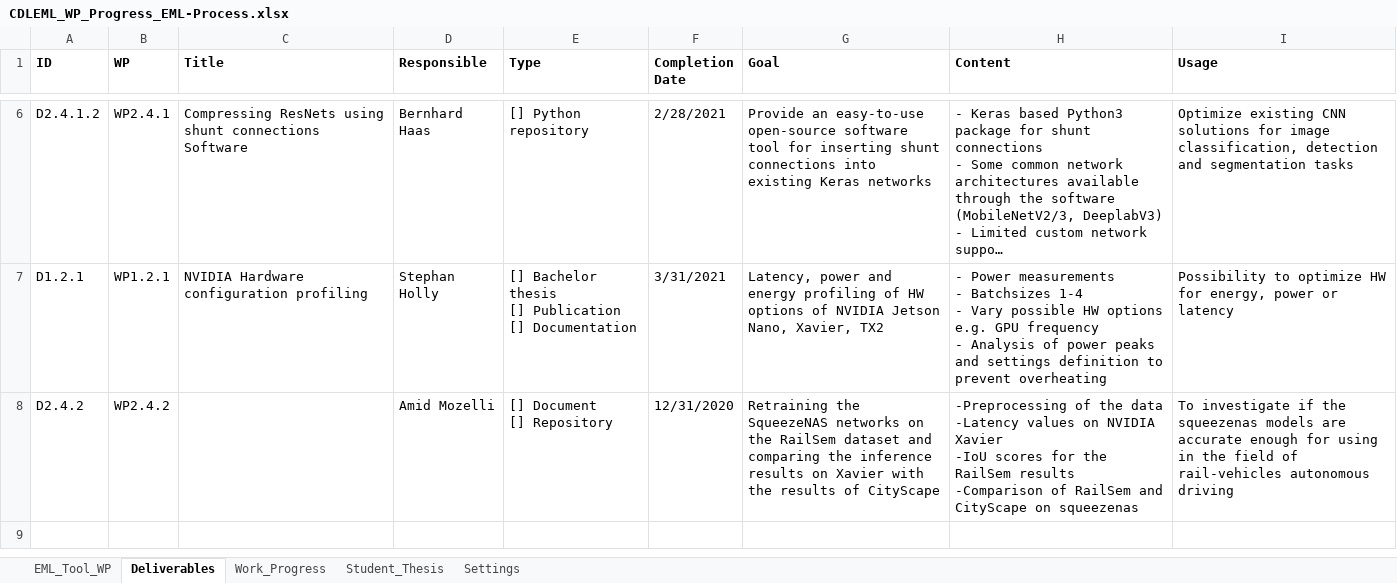
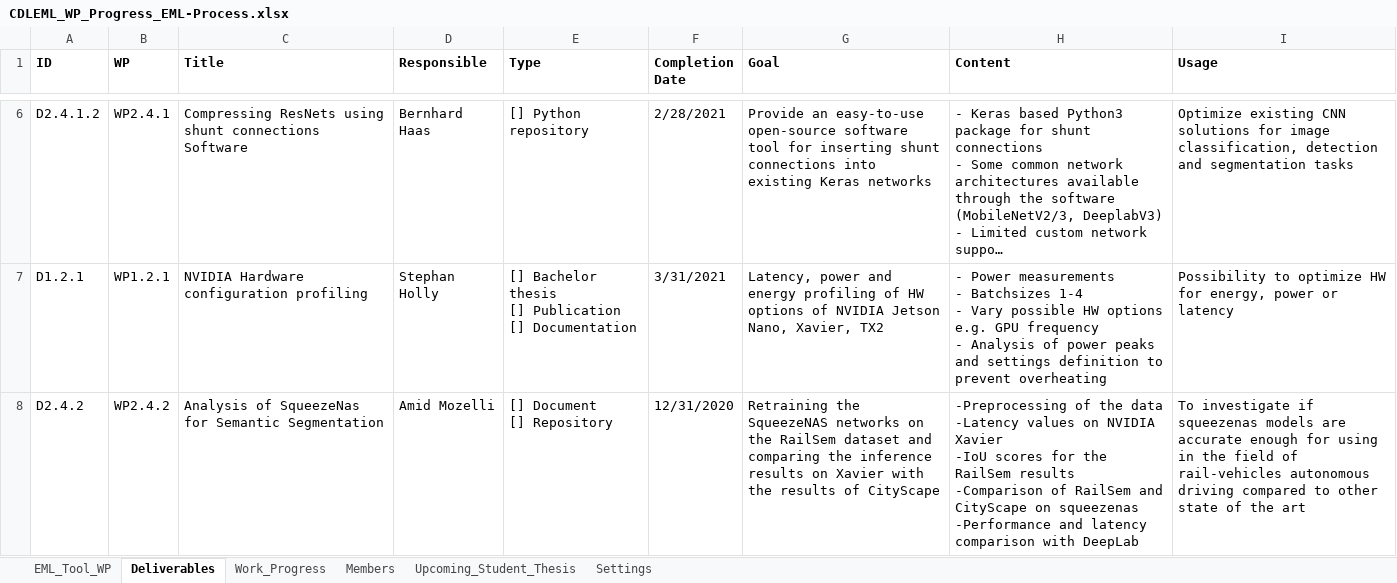
Before and after one commit to axeljantsch/EML-webpage, an Excel workbook: _data/CDLEML_WP_Progress_EML-Process.xlsx, sheet Deliverables, drawn as a sheet; only a part is shown, gaps mark what is left out; long unchanged cells end in …; values as stored, in another font and other column widths than the file's, no borders; ↵ is a line break in a cell; the diff names each change by its address in the sheet, - before the commit and + after, or states it on an @@ line.

```diff
--- a/_data/CDLEML_WP_Progress_EML-Process.xlsx (sheet Deliverables)
+++ b/_data/CDLEML_WP_Progress_EML-Process.xlsx (sheet Deliverables)
-sheet tab: Student_Thesis
+sheet tab: Members
+sheet tab: Upcoming_Student_Thesis
-C8 (Title): (empty)
+C8 (Title): Analysis of SqueezeNas for Semantic Segmentation
-H8 (Content): …on squeezenas
+H8 (Content): …on squeezenas ↵ -Performance and latency comparison with DeepLab
-I8 (Usage): …investigate if the squeezenas models are accurate enough for using in the field of rail-vehicles autonomous driving
+I8 (Usage): …investigate if squeezenas models are accurate enough for using in the field of rail-vehicles autonomous driving compared to other state of the art
```
Also changed, not shown: sheet Work_Progress, sheet EML_Tool_WP, sheet Settings, formulas that keep their value, charts or pictures, 7 other files.
